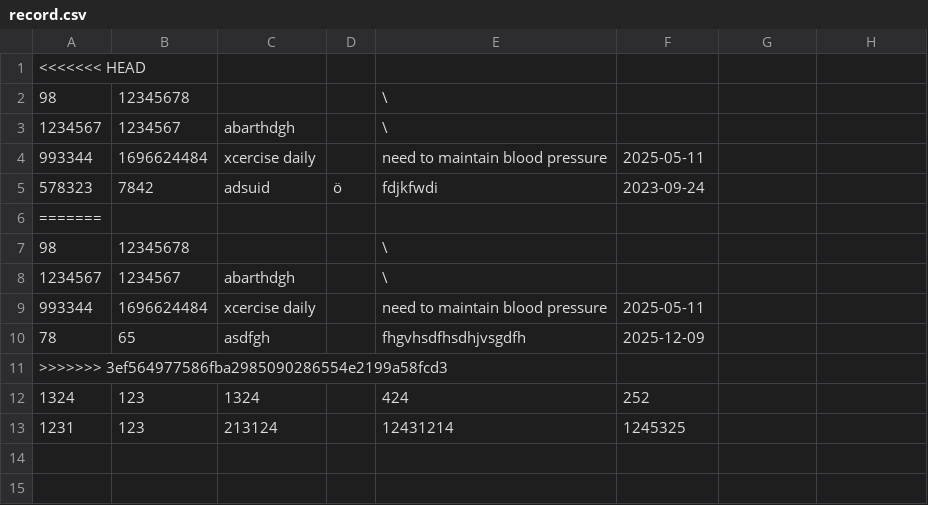
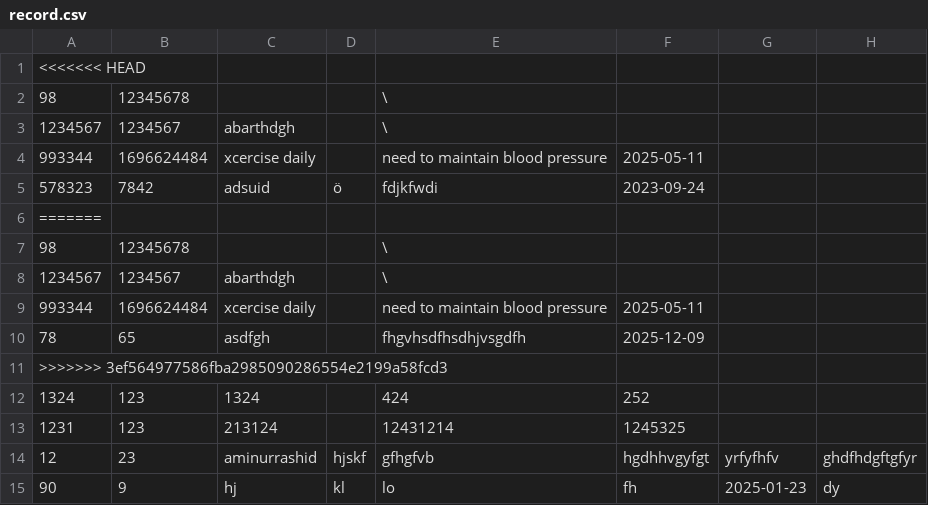
Before and after one commit to FahimHossain2186/hospital-management-system, a CSV file: main/record.csv, drawn as a sheet; the diff names each change by its address in the sheet, - before the commit and + after, or states it on an @@ line.

```diff
--- a/main/record.csv
+++ b/main/record.csv
+row 14: 12 | 23 | aminurrashid | hjskf | gfhgfvb | hgdhhvgyfgt | yrfyfhfv | ghdfhdgftgfyr
+row 15: 90 | 9 | hj | kl | lo | fh | 2025-01-23 | dy
```
Also changed, not shown: 3 other files.
